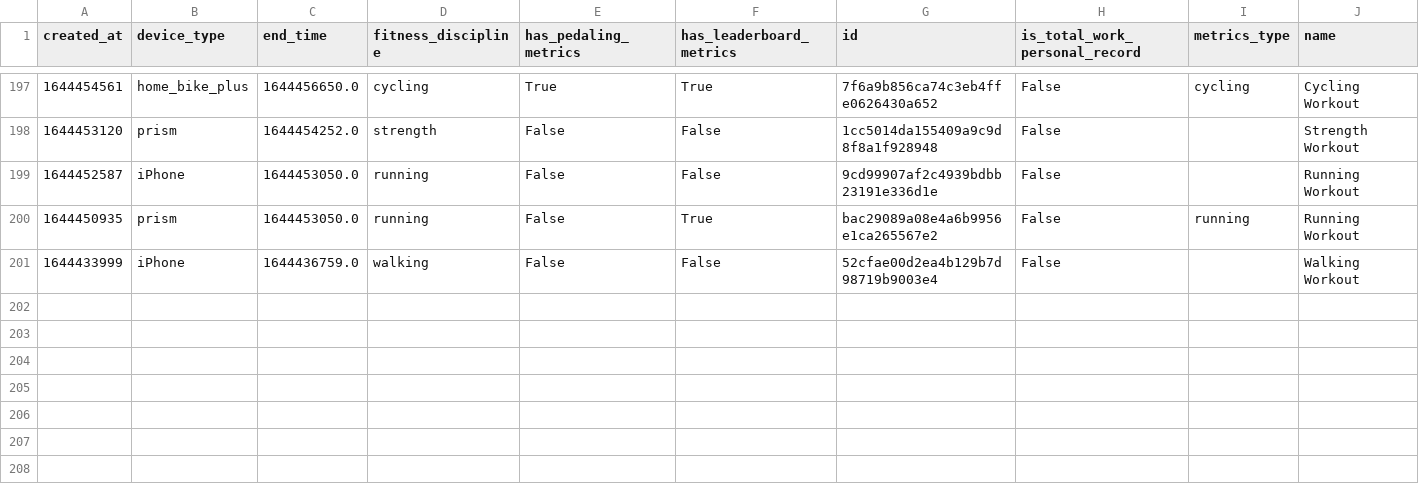
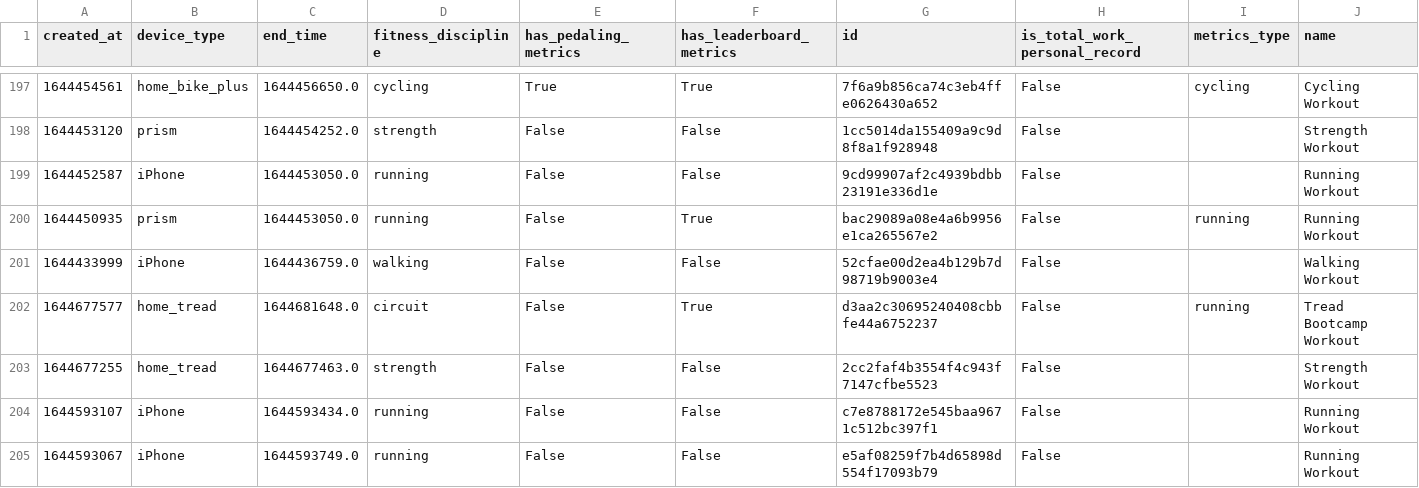
Before and after one commit to Walter-Ullon/Peloton-Dashboard, a CSV file: data/instructor_data/instructor_workouts/Kirsten_Ferguson.csv, drawn as a sheet; only a part is shown, gaps mark what is left out; rows hold the shown columns only; the diff names each change by its address in the sheet, - before the commit and + after, or states it on an @@ line.

```diff
--- a/data/instructor_data/instructor_workouts/Kirsten_Ferguson.csv
+++ b/data/instructor_data/instructor_workouts/Kirsten_Ferguson.csv
+row 202: 1644677577 | home_tread | 1644681648.0 | circuit | False | True | d3aa2c30695240408cbbfe44a6752237 | False | running | Tread Bootcamp Workout
+row 203: 1644677255 | home_tread | 1644677463.0 | strength | False | False | 2cc2faf4b3554f4c943f7147cfbe5523 | False |  | Strength Workout
+row 204: 1644593107 | iPhone | 1644593434.0 | running | False | False | c7e8788172e545baa9671c512bc397f1 | False |  | Running Workout
+row 205: 1644593067 | iPhone | 1644593749.0 | running | False | False | e5af08259f7b4d65898d554f17093b79 | False |  | Running Workout
```
Also changed, not shown: data/instructor_data/instructor_workouts/Cody_Rigsby.csv, data/instructor_data/instructor_workouts/Jeffrey_McEachern.csv, 11 other files.
